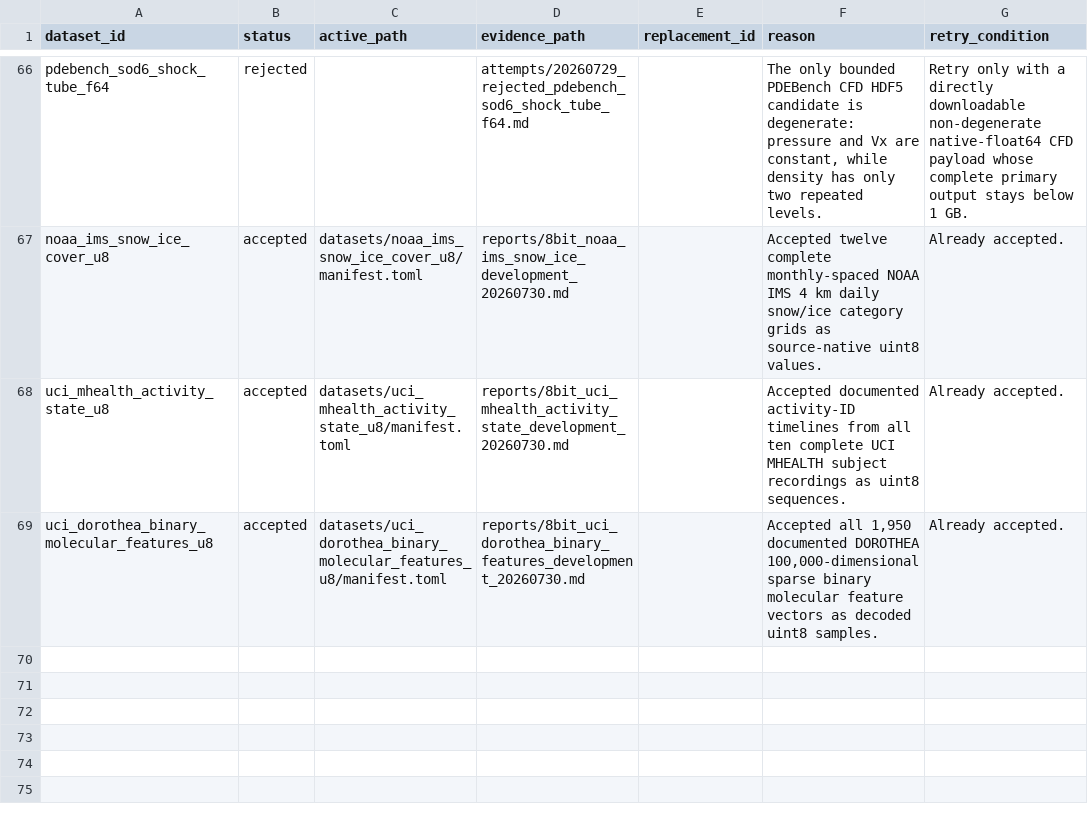
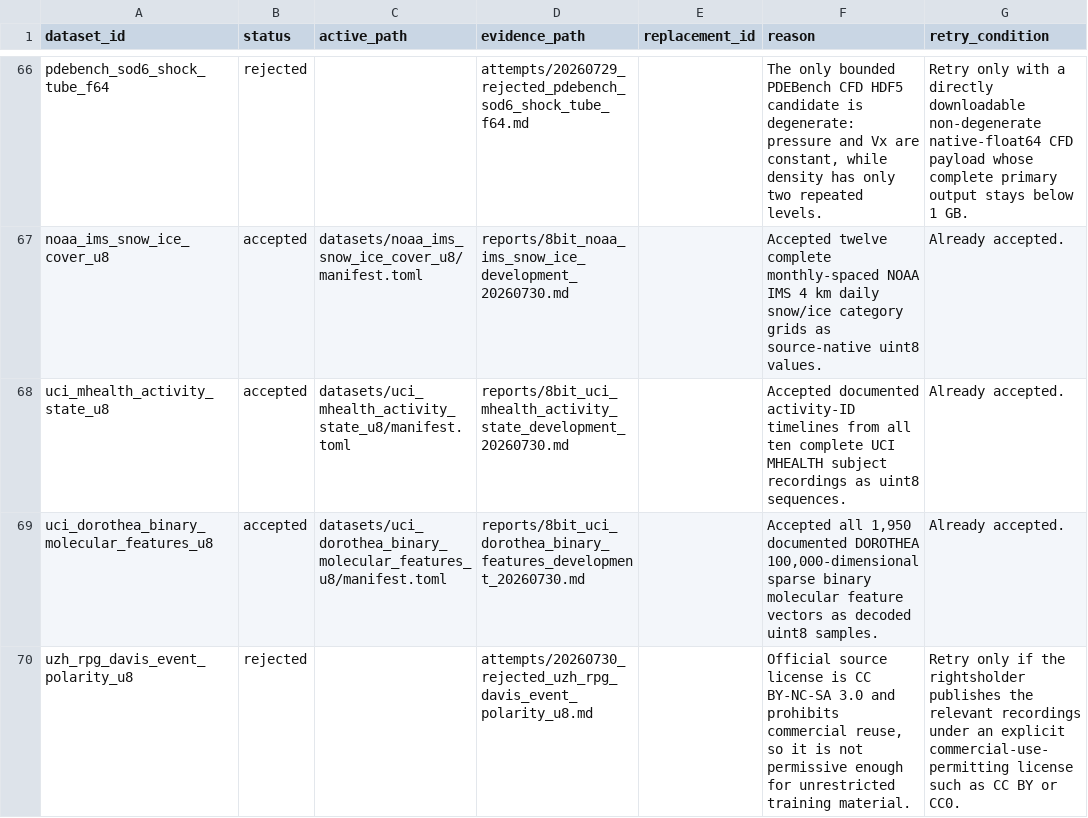
Before and after one commit to Cyan4973/public_datasets_collection, a TSV file: attempts/dataset_status.tsv, drawn as a sheet; only a part is shown, gaps mark what is left out.

Commit message:
Record rejected DAVIS event polarity source

```diff
--- a/attempts/dataset_status.tsv
+++ b/attempts/dataset_status.tsv
@@ -69 +69,2 @@ uci_mhealth_activity_state_u8	accepted	datasets/uci_mhealth_activity_state_u8/ma
 uci_dorothea_binary_molecular_features_u8	accepted	datasets/uci_dorothea_binary_molecular_features_u8/manifest.toml	reports/8bit_uci_dorothea_binary_features_development_20260730.md		Accepted all 1,950 documented DOROTHEA 100,000-dimensional sparse binary molecular feature vectors as decoded uint8 samples.	Already accepted.
+uzh_rpg_davis_event_polarity_u8	rejected		attempts/20260730_rejected_uzh_rpg_davis_event_polarity_u8.md		Official source license is CC BY-NC-SA 3.0 and prohibits commercial reuse, so it is not permissive enough for unrestricted training material.	Retry only if the rightsholder publishes the relevant recordings under an explicit commercial-use-permitting license such as CC BY or CC0.
```
Also changed, not shown: 1 other file.
